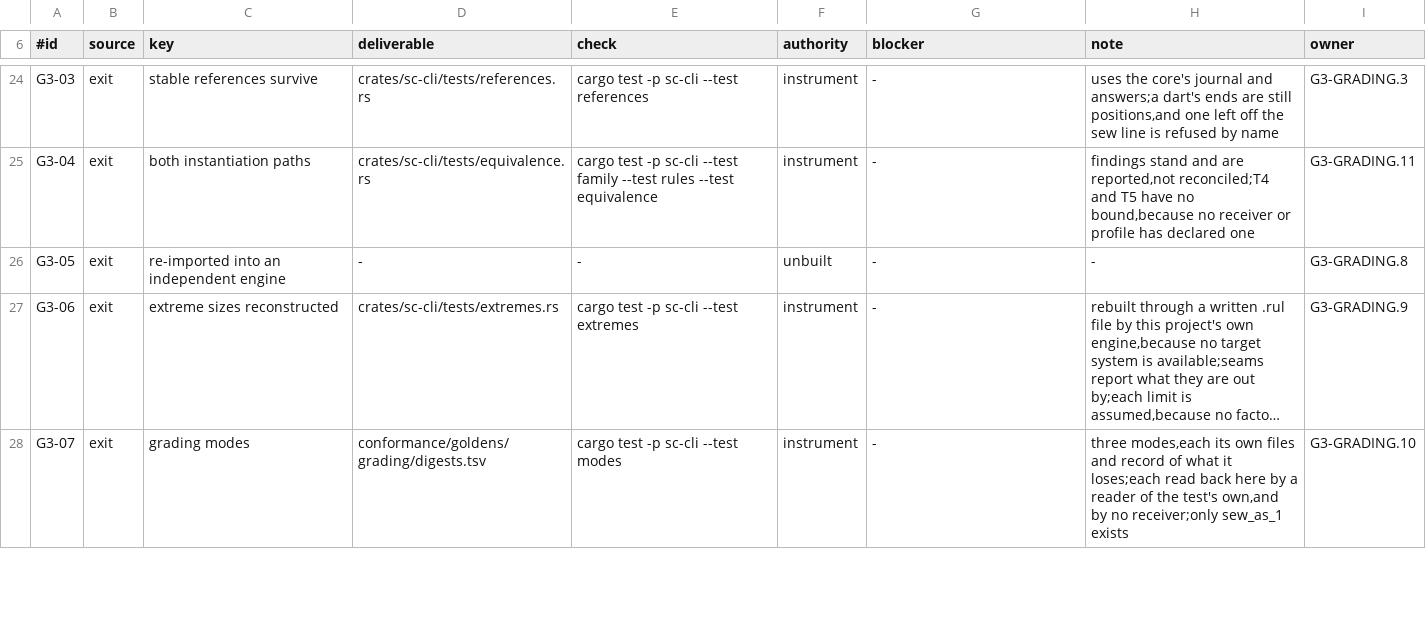
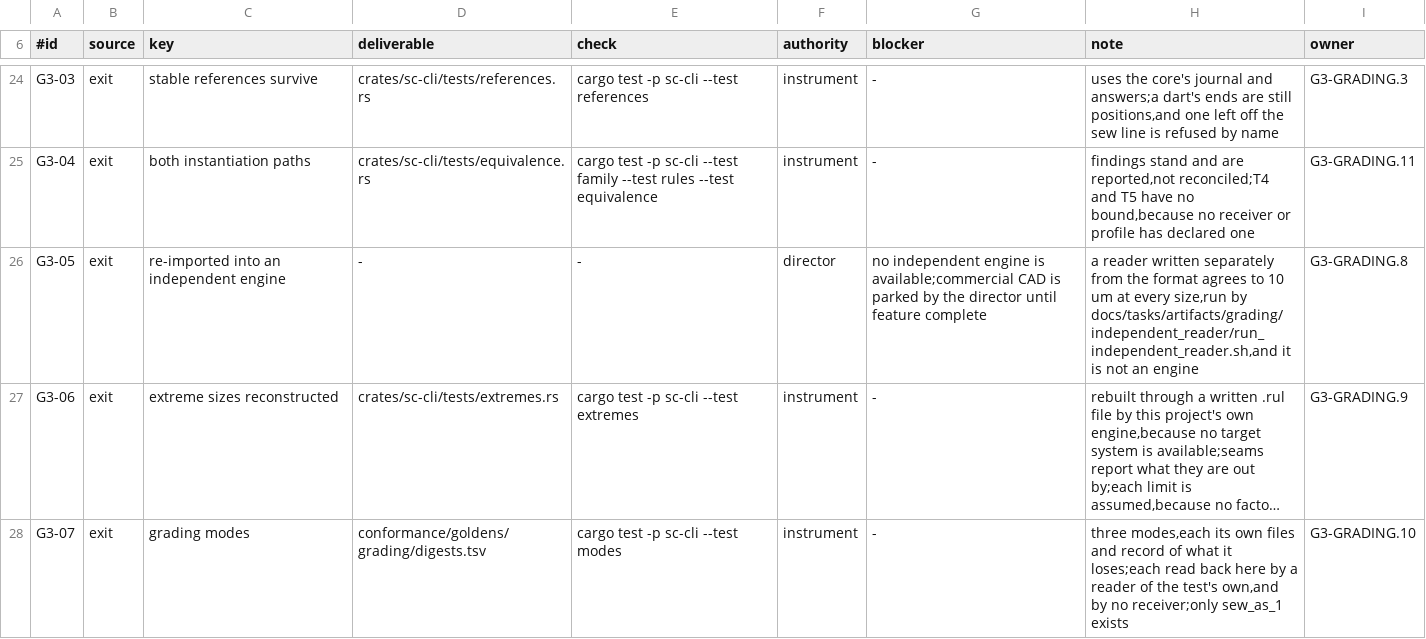
Before and after one commit to rdje/stitchcad, a TSV file: docs/tasks/artifacts/g0_exit/gate_exit_clauses.tsv, drawn as a sheet; only a part is shown, gaps mark what is left out; long unchanged cells end in …; the diff names each change by its address in the sheet, - before the commit and + after, or states it on an @@ line.

```diff
--- a/docs/tasks/artifacts/g0_exit/gate_exit_clauses.tsv
+++ b/docs/tasks/artifacts/g0_exit/gate_exit_clauses.tsv
-F26 (authority): unbuilt
+F26 (authority): director
-G26 (blocker): -
+G26 (blocker): no independent engine is available;commercial CAD is parked by the director until feature complete
-H26 (note): -
+H26 (note): a reader written separately from the format agrees to 10 um at every size,run by docs/tasks/artifacts/grading/independent_reader/run_independent_reader.sh,and it is not an engine
```
Also changed, not shown: docs/tasks/artifacts/ci_environment/producer_entries.tsv, 10 other files.
